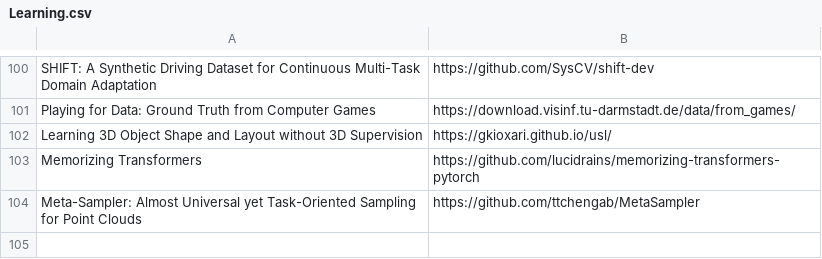
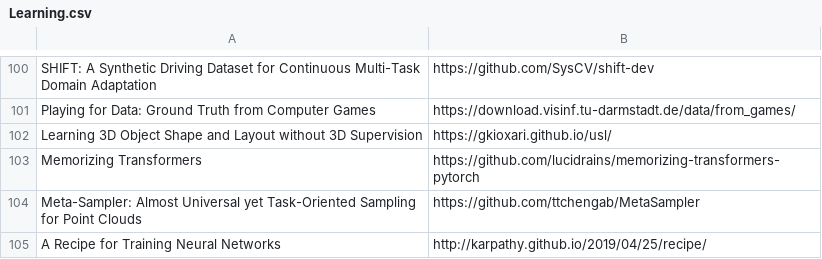
Before and after one commit to shanmo/awesome-object-slam, a CSV file: Learning.csv, drawn as a sheet; only a part is shown, gaps mark what is left out.

Commit message:
Update Learning.csv

```diff
--- a/Learning.csv
+++ b/Learning.csv
@@ -111 +111,2 @@ Memorizing Transformers,https://github.com/lucidrains/memorizing-transformers-py
 Meta-Sampler: Almost Universal yet Task-Oriented Sampling for Point Clouds,https://github.com/ttchengab/MetaSampler
+A Recipe for Training Neural Networks,http://karpathy.github.io/2019/04/25/recipe/
```
